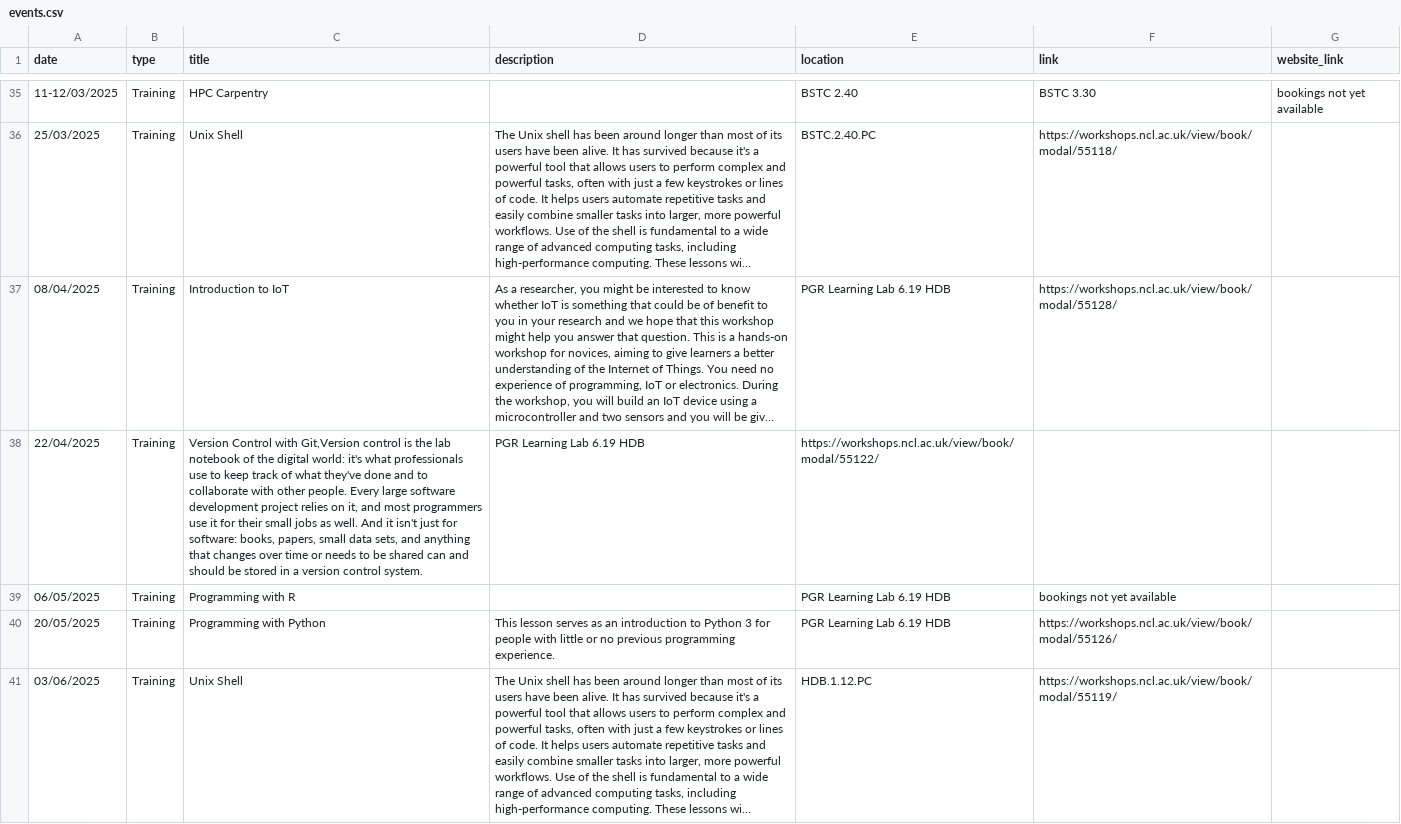
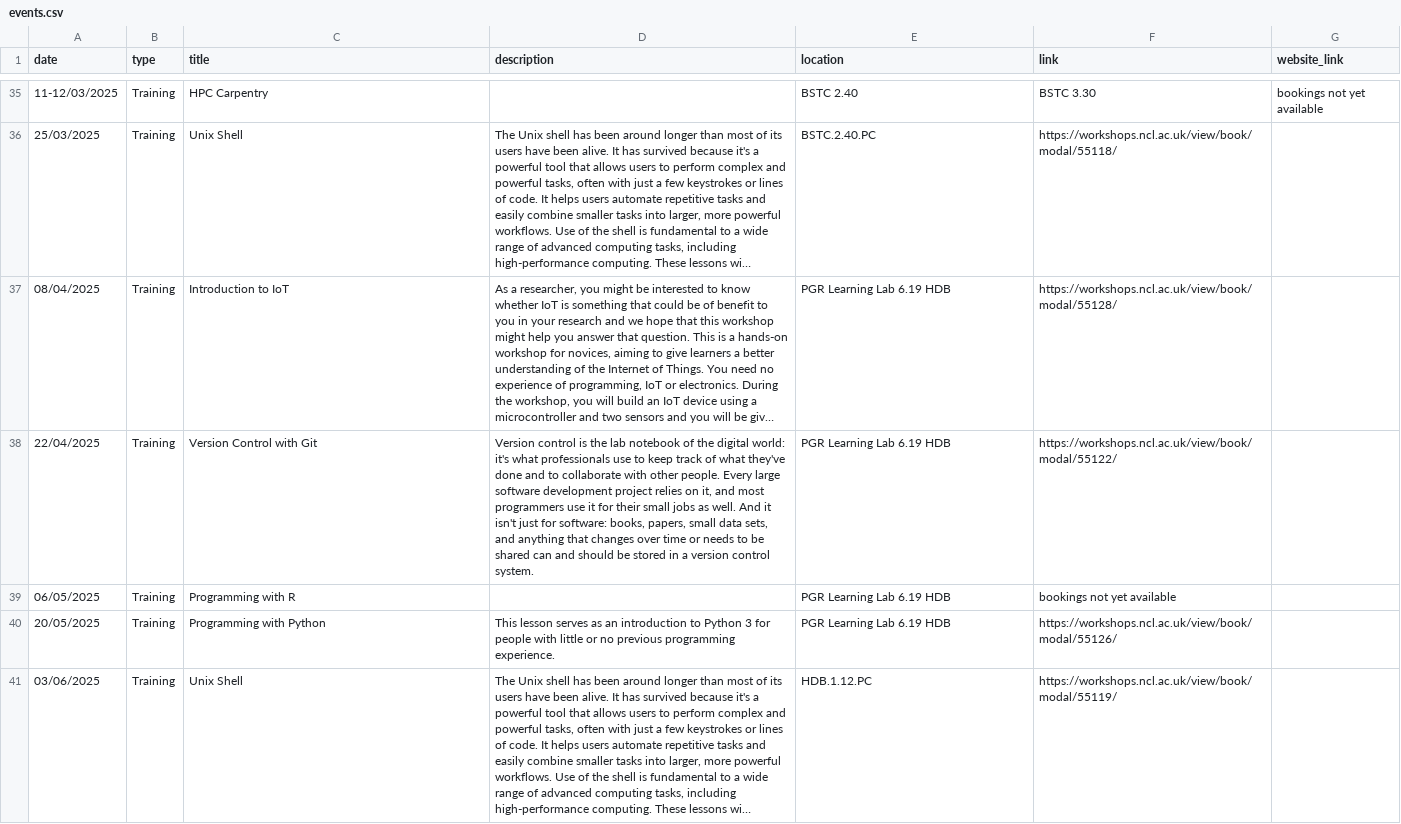
Before and after one commit to NewcastleRSE/rse-team-website, a CSV file: _data/events.csv, drawn as a sheet; only a part is shown, gaps mark what is left out; long unchanged cells end in …; the diff covers the shown part only; the diff names each change by its address in the sheet, - before the commit and + after, or states it on an @@ line.

Commit message:
Update events.csv

```diff
--- a/_data/events.csv
+++ b/_data/events.csv
-C38 (title): …Control with Git,Version control is the lab notebook of the digital world: it's what professionals use to keep track of what they've done and to collaborate with other people. Every large software development project relies on it, and most programmers use it for their small jobs as well. And it isn't just for software: books, papers, small data sets, and anything that changes over time or needs to be shared can and should be stored in a version control system.
+C38 (title): …Control with Git
-D38 (description): PGR Learning Lab 6.19 HDB
+D38 (description): Version control is the lab notebook of the digital world: it's what professionals use to keep track of what they've done and to collaborate with other people. Every large software development project relies on it, and most programmers use it for their small jobs as well. And it isn't just for software: books, papers, small data sets, and anything that changes over time or needs to be shared can and should be stored in a version control system.
-E38 (location): https://workshops.ncl.ac.uk/view/book/modal/55122/
+E38 (location): PGR Learning Lab 6.19 HDB
-F38 (link): (empty)
+F38 (link): https://workshops.ncl.ac.uk/view/book/modal/55122/
```
Also changed, not shown: 4 edited cells elsewhere in this file.
